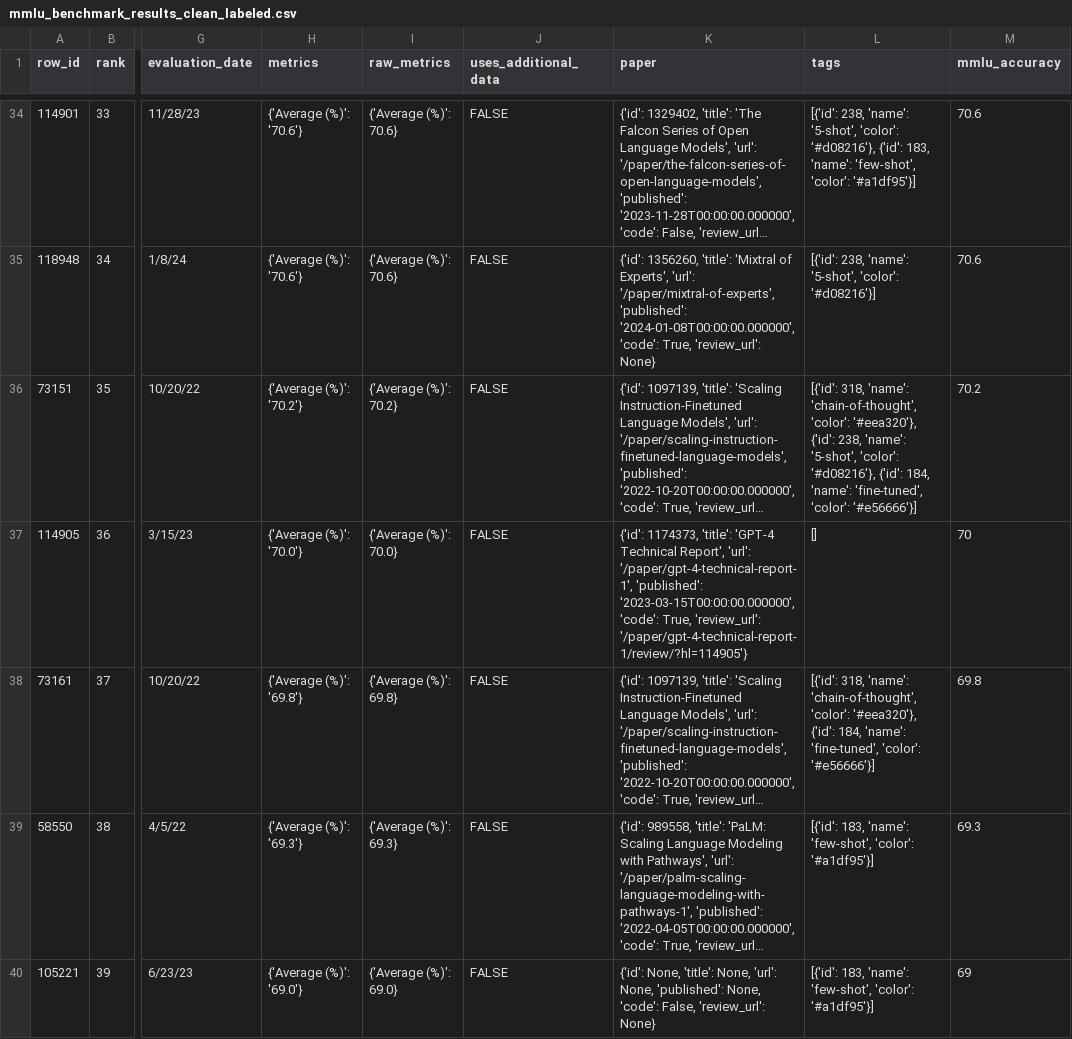
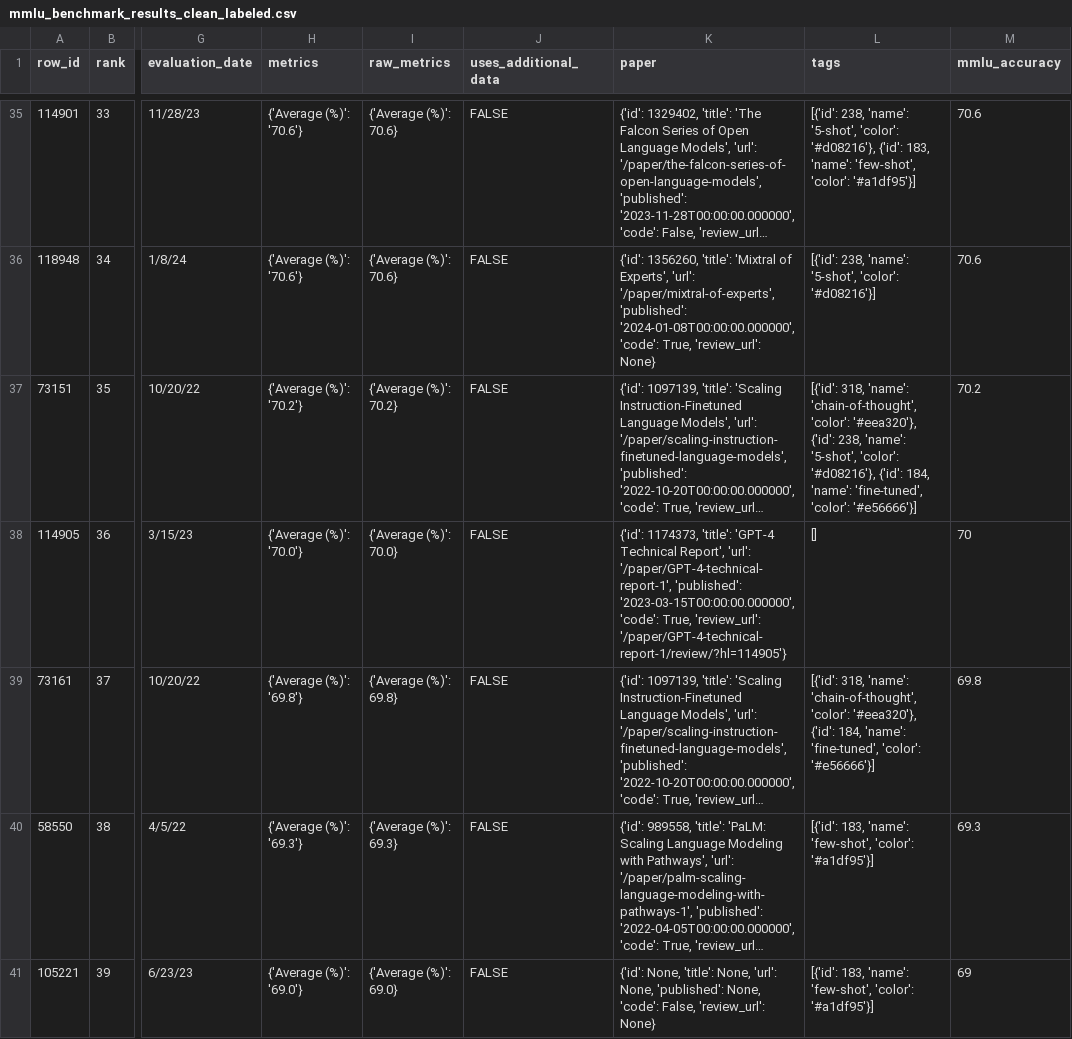
Before and after one commit to mitroitskii/ndif-paper-scatterplot, a CSV file: mmlu_data/mmlu_benchmark_results_clean_labeled.csv, drawn as a sheet; only a part is shown, gaps mark what is left out; long unchanged cells end in …; addresses are those after the commit; the diff covers the shown part only; the diff names each change by its address in the sheet, - before the commit and + after, or states it on an @@ line.

```diff
--- a/mmlu_data/mmlu_benchmark_results_clean_labeled.csv
+++ b/mmlu_data/mmlu_benchmark_results_clean_labeled.csv
-K38 (paper): …Report', 'url': '/paper/gpt-4-technical-report-1', 'published': '2023-03-15T00:00:00.000000', 'code': True, 'review_url': '/paper/gpt-4-technical-report-1/review/?hl=114905'}
+K38 (paper): …Report', 'url': '/paper/GPT-4-technical-report-1', 'published': '2023-03-15T00:00:00.000000', 'code': True, 'review_url': '/paper/GPT-4-technical-report-1/review/?hl=114905'}
```
Also changed, not shown: 1 added row and 36 edited cells elsewhere in this file, 1 other file.
